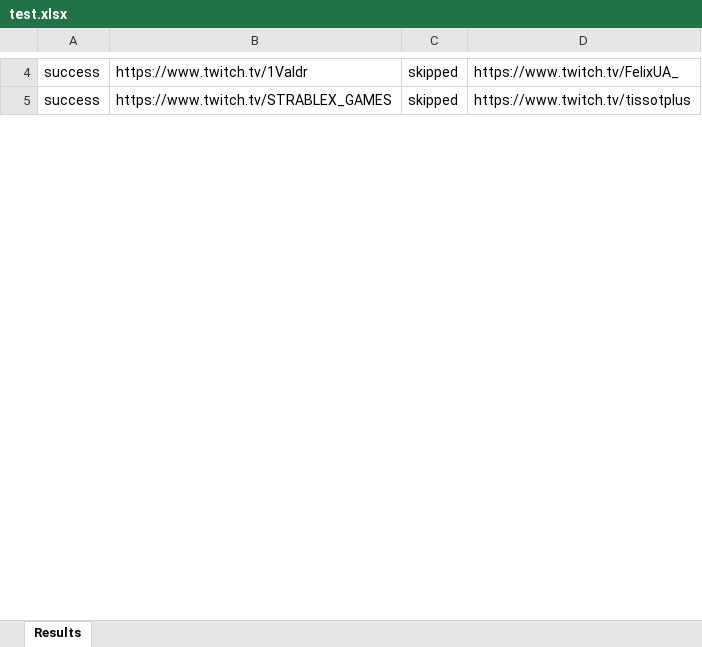
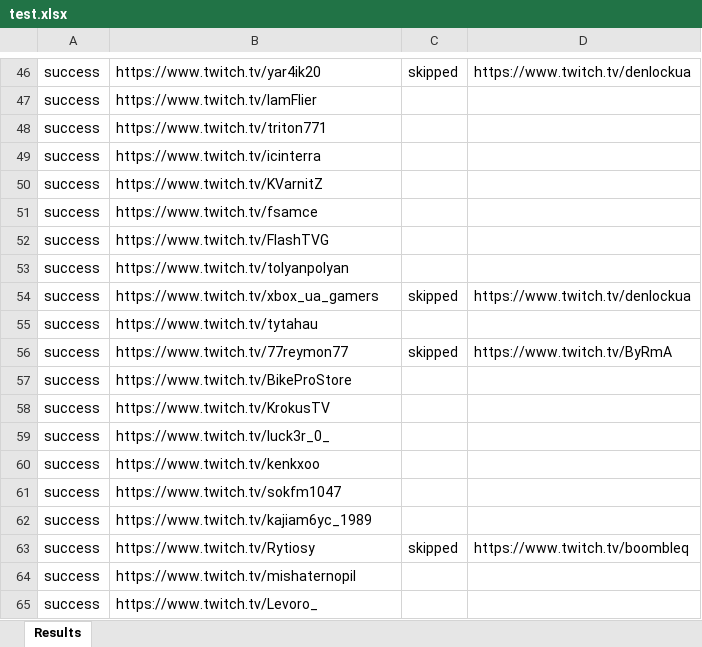
Before and after one commit to dimetriy1307/FirefoxTritch, an Excel workbook: test.xlsx, sheet Results, drawn as a sheet; only a part is shown, gaps mark what is left out; values as stored, in another font and other column widths than the file's, no borders; addresses are those after the commit; the diff covers the shown part only; the diff names each change by its address in the sheet, - before the commit and + after, or states it on an @@ line.

```diff
--- a/test.xlsx (sheet Results)
+++ b/test.xlsx (sheet Results)
-B46: https://www.twitch.tv/1Valdr
+B46: https://www.twitch.tv/yar4ik20
-D46: https://www.twitch.tv/FelixUA_
+D46: https://www.twitch.tv/denlockua
+row 47: success | https://www.twitch.tv/IamFlier
+row 48: success | https://www.twitch.tv/triton771
+row 49: success | https://www.twitch.tv/icinterra
+row 50: success | https://www.twitch.tv/KVarnitZ
+row 51: success | https://www.twitch.tv/fsamce
+row 52: success | https://www.twitch.tv/FlashTVG
+row 53: success | https://www.twitch.tv/tolyanpolyan
+row 54: success | https://www.twitch.tv/xbox_ua_gamers | skipped | https://www.twitch.tv/denlockua
+row 55: success | https://www.twitch.tv/tytahau
+row 56: success | https://www.twitch.tv/77reymon77 | skipped | https://www.twitch.tv/ByRmA
+row 57: success | https://www.twitch.tv/BikeProStore
+row 58: success | https://www.twitch.tv/KrokusTV
+row 59: success | https://www.twitch.tv/luck3r_0_
+row 60: success | https://www.twitch.tv/kenkxoo
+row 61: success | https://www.twitch.tv/sokfm1047
+row 62: success | https://www.twitch.tv/kajiam6yc_1989
-B63: https://www.twitch.tv/STRABLEX_GAMES
+B63: https://www.twitch.tv/Rytiosy
-D63: https://www.twitch.tv/tissotplus
+D63: https://www.twitch.tv/boombleq
+row 64: success | https://www.twitch.tv/mishaternopil
+row 65: success | https://www.twitch.tv/Levoro_
```
Also changed, not shown: 81 added rows and 14 edited cells elsewhere in this sheet, 4 other files.
